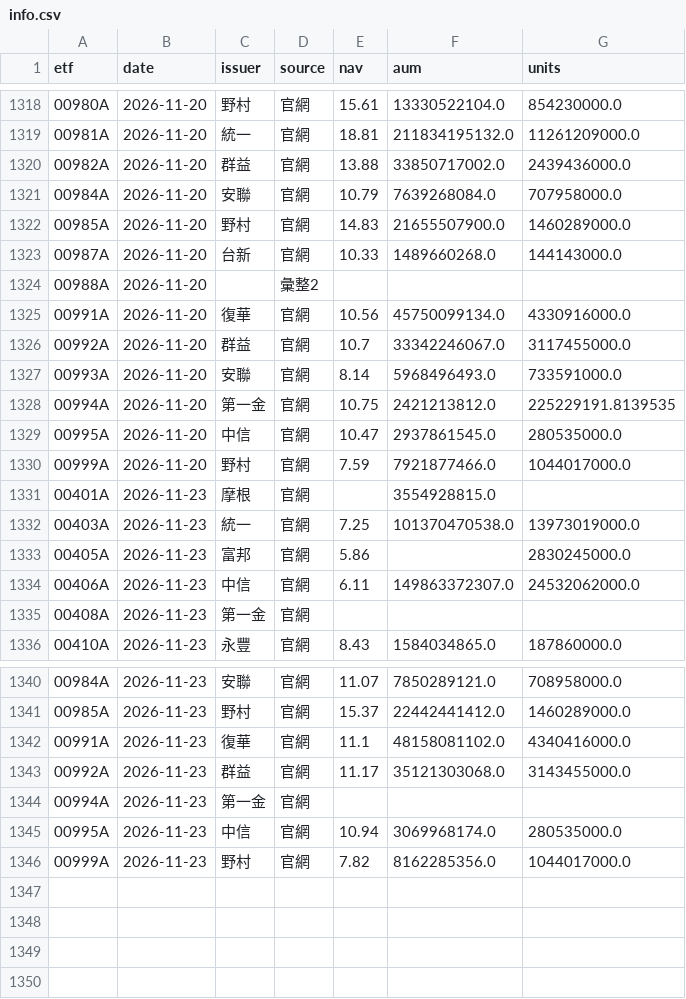
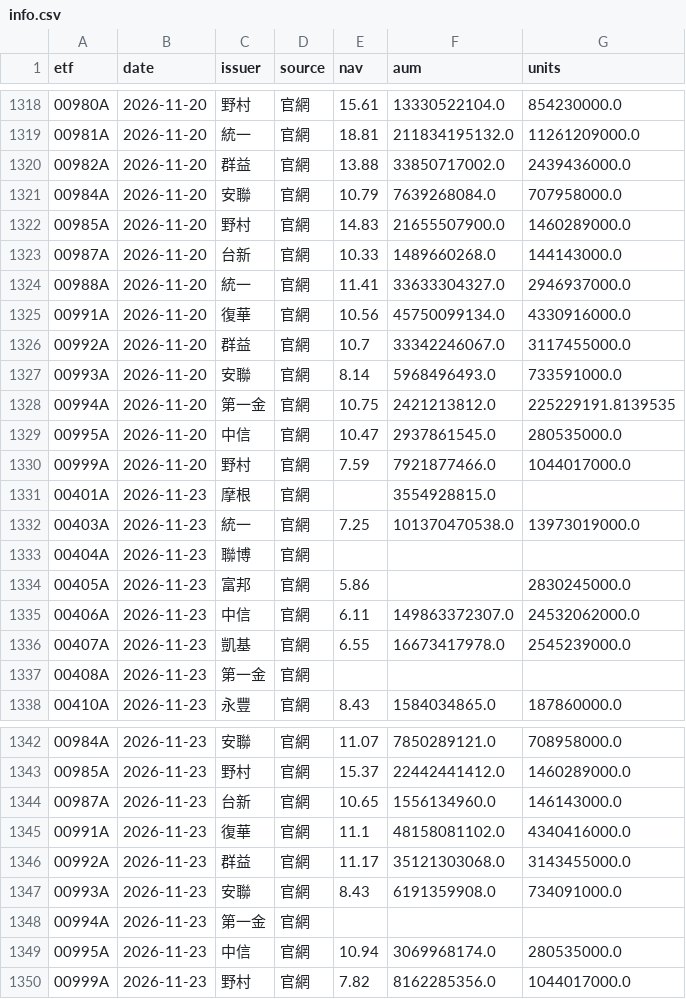
Before and after one commit to gelu27/Stock-lab, a CSV file: data/etf/info.csv, drawn as a sheet; only a part is shown, gaps mark what is left out.

```diff
--- a/data/etf/info.csv
+++ b/data/etf/info.csv
@@ -1323,3 +1323,3 @@ etf,date,issuer,source,nav,aum,units
 00987A,2026-11-20,台新,官網,10.33,1489660268.0,144143000.0
-00988A,2026-11-20,,彙整2,,,
+00988A,2026-11-20,統一,官網,11.41,33633304327.0,2946937000.0
 00991A,2026-11-20,復華,官網,10.56,45750099134.0,4330916000.0
@@ -1332,4 +1332,6 @@ etf,date,issuer,source,nav,aum,units
 00403A,2026-11-23,統一,官網,7.25,101370470538.0,13973019000.0
+00404A,2026-11-23,聯博,官網,,,
 00405A,2026-11-23,富邦,官網,5.86,,2830245000.0
 00406A,2026-11-23,中信,官網,6.11,149863372307.0,24532062000.0
+00407A,2026-11-23,凱基,官網,6.55,16673417978.0,2545239000.0
 00408A,2026-11-23,第一金,官網,,,
@@ -1341,4 +1343,6 @@ etf,date,issuer,source,nav,aum,units
 00985A,2026-11-23,野村,官網,15.37,22442441412.0,1460289000.0
+00987A,2026-11-23,台新,官網,10.65,1556134960.0,146143000.0
 00991A,2026-11-23,復華,官網,11.1,48158081102.0,4340416000.0
 00992A,2026-11-23,群益,官網,11.17,35121303068.0,3143455000.0
+00993A,2026-11-23,安聯,官網,8.43,6191359908.0,734091000.0
 00994A,2026-11-23,第一金,官網,,,
```
Also changed, not shown: 6 other files.
